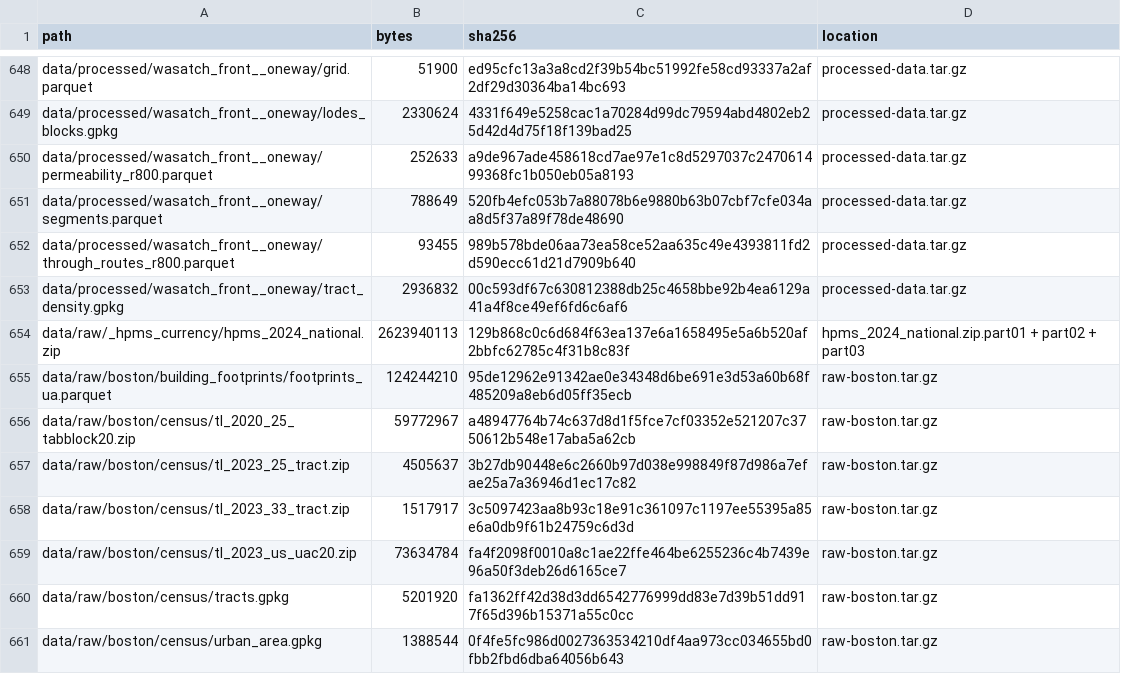
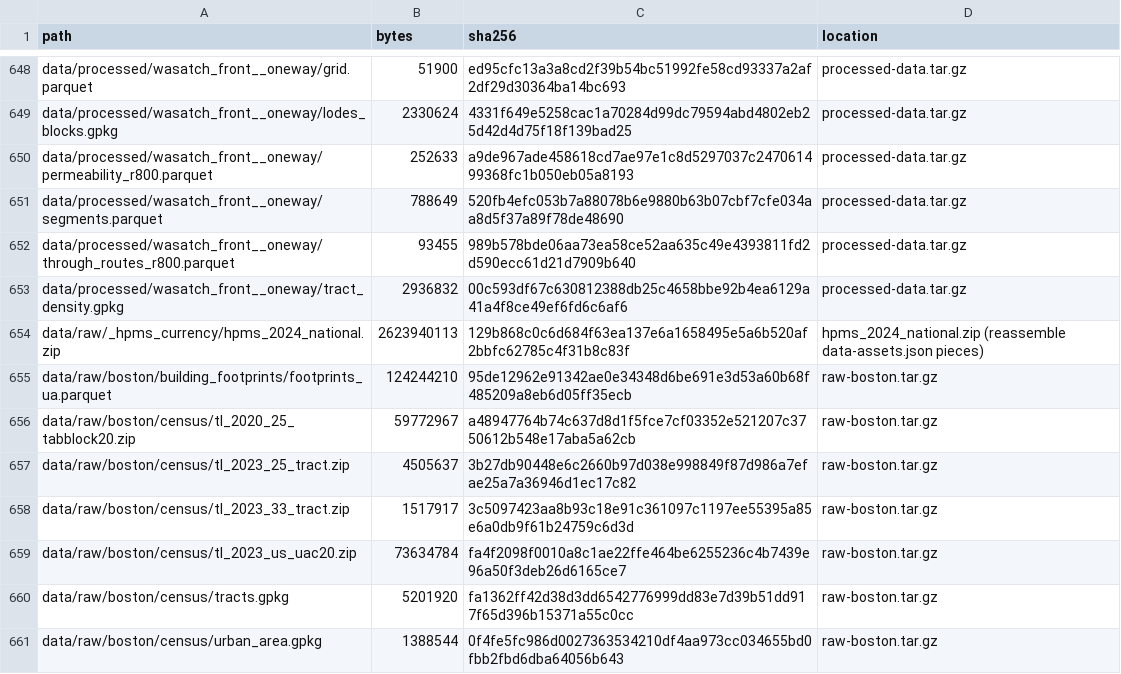
Before and after one commit to AzizAlhassan-ai/Does-Local-Street-Permeability-Relieve-the-Major-Roads, a CSV file: FILE_MANIFEST.csv, drawn as a sheet; only a part is shown, gaps mark what is left out.

Commit message:
Provide verified data parts and automatic archive downloader

```diff
--- a/FILE_MANIFEST.csv
+++ b/FILE_MANIFEST.csv
@@ -653,3 +653,3 @@ data/processed/wasatch_front__oneway/through_routes_r800.parquet,93455,989b578bd
 data/processed/wasatch_front__oneway/tract_density.gpkg,2936832,00c593df67c630812388db25c4658bbe92b4ea6129a41a4f8ce49ef6fd6c6af6,processed-data.tar.gz
-data/raw/_hpms_currency/hpms_2024_national.zip,2623940113,129b868c0c6d684f63ea137e6a1658495e5a6b520af2bbfc62785c4f31b8c83f,hpms_2024_national.zip.part01 + part02 + part03
+data/raw/_hpms_currency/hpms_2024_national.zip,2623940113,129b868c0c6d684f63ea137e6a1658495e5a6b520af2bbfc62785c4f31b8c83f,hpms_2024_national.zip (reassemble data-assets.json pieces)
 data/raw/boston/building_footprints/footprints_ua.parquet,124244210,95de12962e91342ae0e34348d6be691e3d53a60b68f485209a8eb6d05ff35ecb,raw-boston.tar.gz
```
Also changed, not shown: 8 other files.
